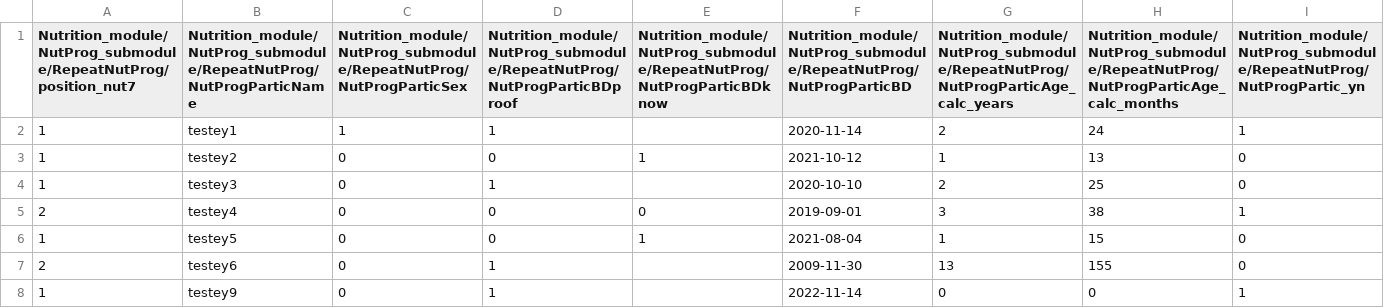
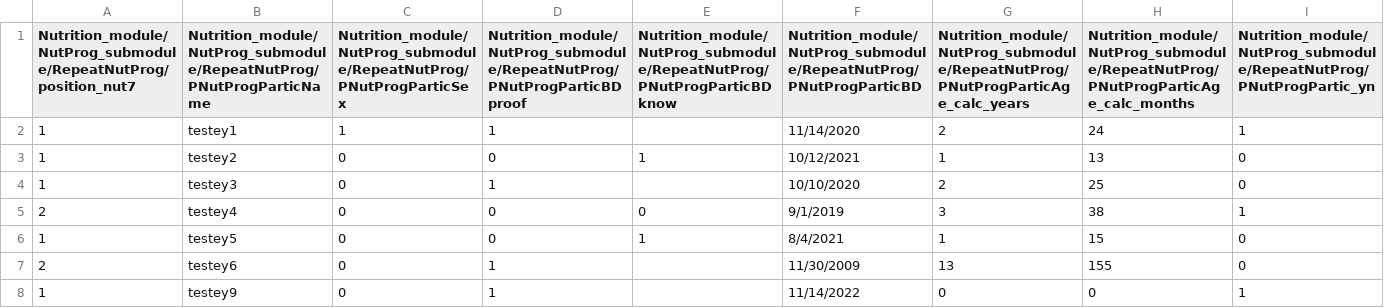
Before and after one commit to WFP-VAM/RAMResourcesScripts, a CSV file: Static/Nut_CRF_7_Sample_Survey/Nutrition_module_NutProg_submodule_RepeatNutProg.csv, drawn as a sheet; only a part is shown; the diff covers the shown part only; the diff names each change by its address in the sheet, - before the commit and + after, or states it on an @@ line.

Commit message:
fixing sample nut  data and syntax

```diff
--- a/Static/Nut_CRF_7_Sample_Survey/Nutrition_module_NutProg_submodule_RepeatNutProg.csv
+++ b/Static/Nut_CRF_7_Sample_Survey/Nutrition_module_NutProg_submodule_RepeatNutProg.csv
-B1: Nutrition_module/NutProg_submodule/RepeatNutProg/NutProgParticName
+B1: Nutrition_module/NutProg_submodule/RepeatNutProg/PNutProgParticName
-C1: Nutrition_module/NutProg_submodule/RepeatNutProg/NutProgParticSex
+C1: Nutrition_module/NutProg_submodule/RepeatNutProg/PNutProgParticSex
-D1: Nutrition_module/NutProg_submodule/RepeatNutProg/NutProgParticBDproof
+D1: Nutrition_module/NutProg_submodule/RepeatNutProg/PNutProgParticBDproof
-E1: Nutrition_module/NutProg_submodule/RepeatNutProg/NutProgParticBDknow
+E1: Nutrition_module/NutProg_submodule/RepeatNutProg/PNutProgParticBDknow
-F1: Nutrition_module/NutProg_submodule/RepeatNutProg/NutProgParticBD
+F1: Nutrition_module/NutProg_submodule/RepeatNutProg/PNutProgParticBD
-G1: Nutrition_module/NutProg_submodule/RepeatNutProg/NutProgParticAge_calc_years
+G1: Nutrition_module/NutProg_submodule/RepeatNutProg/PNutProgParticAge_calc_years
-H1: Nutrition_module/NutProg_submodule/RepeatNutProg/NutProgParticAge_calc_months
+H1: Nutrition_module/NutProg_submodule/RepeatNutProg/PNutProgParticAge_calc_months
-I1: Nutrition_module/NutProg_submodule/RepeatNutProg/NutProgPartic_yn
+I1: Nutrition_module/NutProg_submodule/RepeatNutProg/PNutProgPartic_yn
-F2: 2020-11-14
+F2: 11/14/2020
-F3: 2021-10-12
+F3: 10/12/2021
-F4: 2020-10-10
+F4: 10/10/2020
-F5: 2019-09-01
+F5: 9/1/2019
-F6: 2021-08-04
+F6: 8/4/2021
-F7: 2009-11-30
+F7: 11/30/2009
-F8: 2022-11-14
+F8: 11/14/2022
```
Also changed, not shown: 5 edited cells elsewhere in this file, 2 other files.
